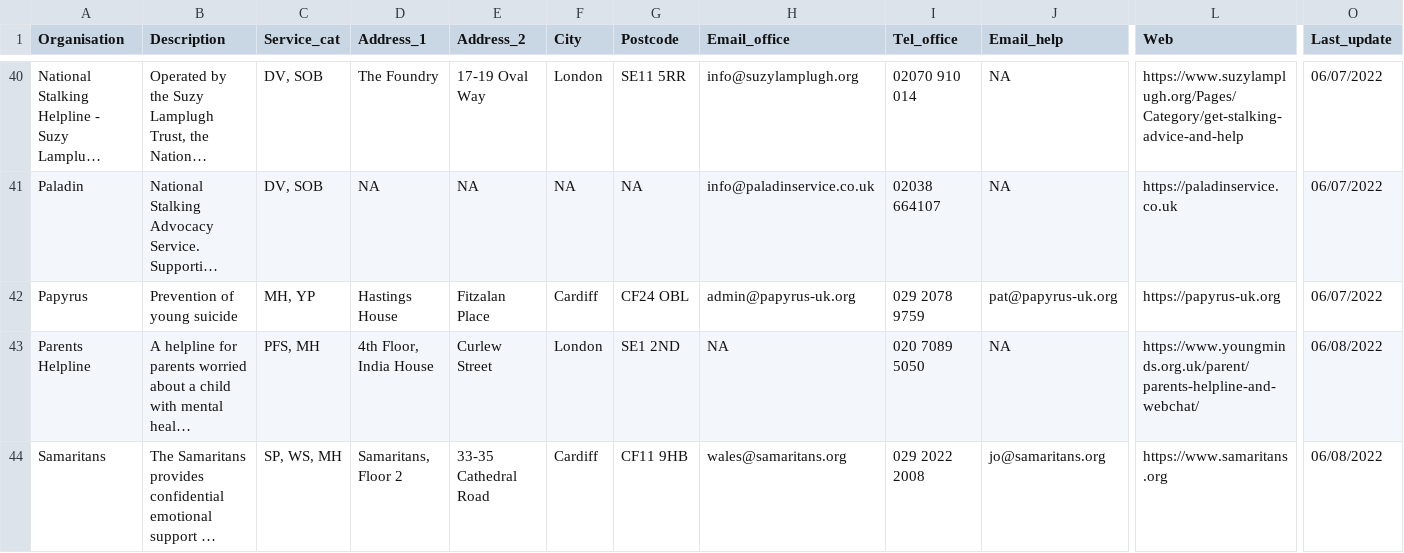
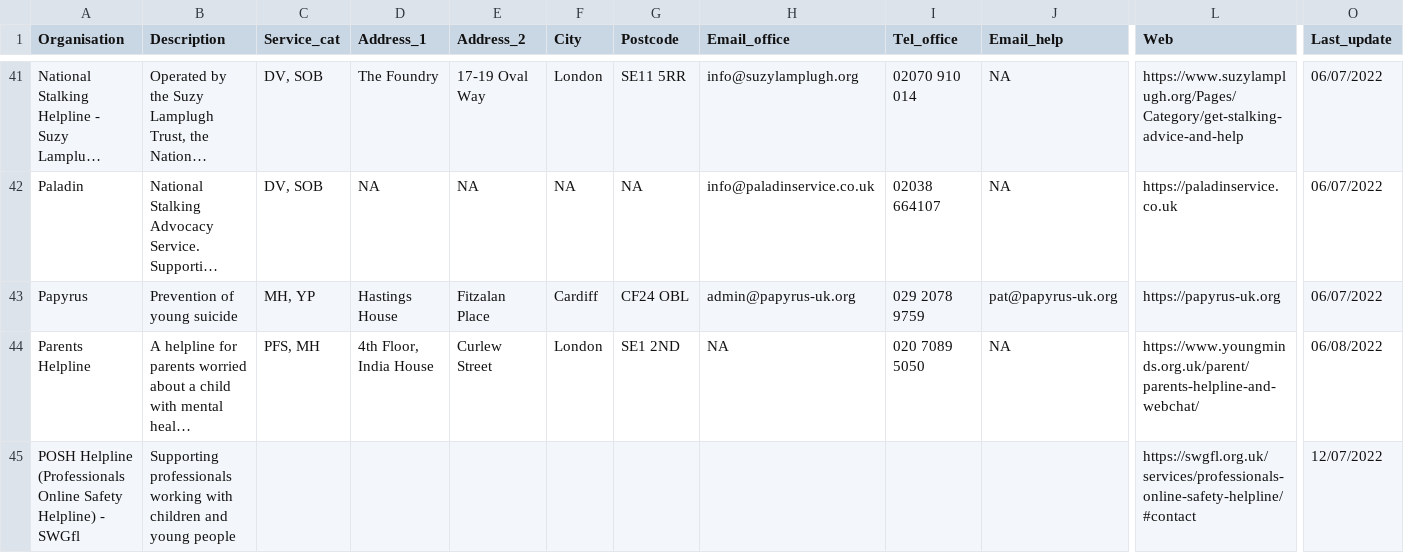
Before and after one commit to Swansea-Cyber-Clinic/service_mapping, a CSV file: service_database_v1.csv, drawn as a sheet; only a part is shown, gaps mark what is left out; the shorter side is filled out with more unchanged rows; long unchanged cells end in …; rows hold the shown columns only; the diff covers the shown part only; the diff names each change by its address in the sheet, - before the commit and + after, or states it on an @@ line.

Commit message:
added new organisations

```diff
--- a/service_database_v1.csv
+++ b/service_database_v1.csv
+row 45: POSH Helpline (Professionals Online Safety Helpline) - SWGfl | Supporting professionals working with children and young people |  |  |  |  |  |  |  |  | https://swgfl.org.uk/services/professionals-online-safety-helpline/#contact | 12/07/2022
```
Also changed, not shown: 6 added rows and 1 moved row elsewhere in this file.
